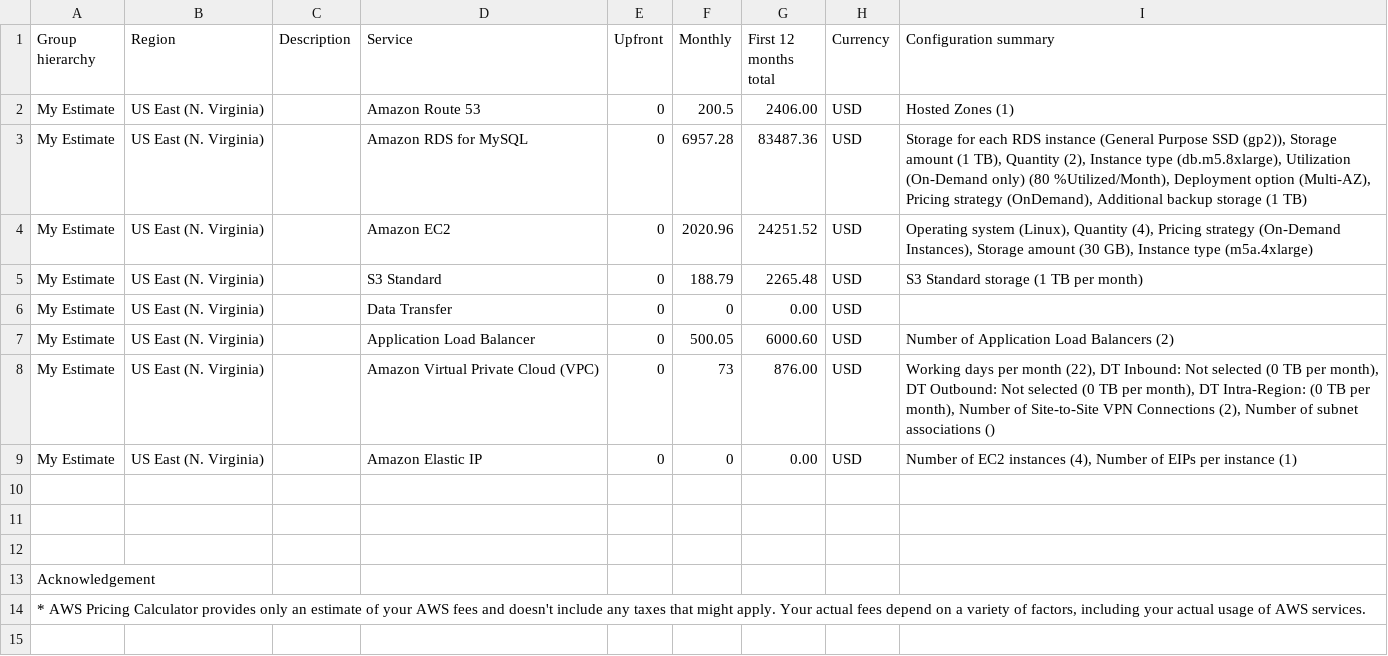
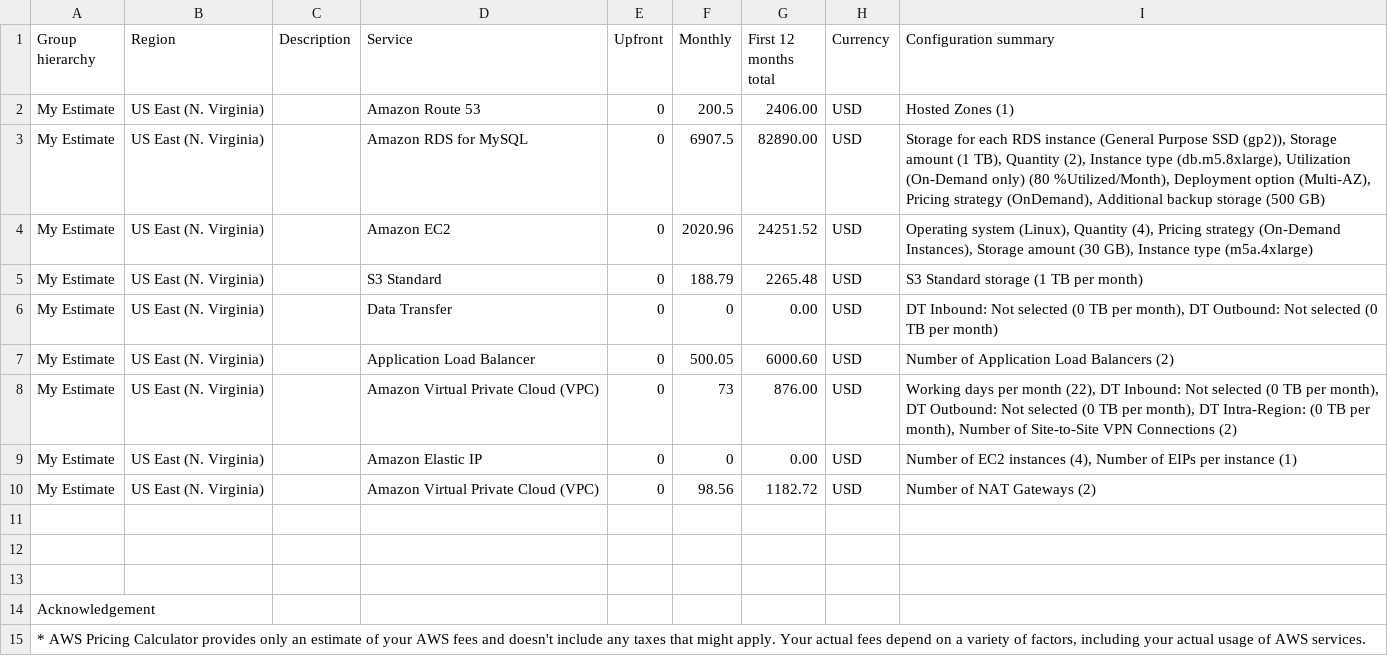
Before and after one commit to nyinyizin/aws-design-scale-ex, a CSV file: Initial_Cost_Estimate.csv, drawn as a sheet.

```diff
--- a/Initial_Cost_Estimate.csv
+++ b/Initial_Cost_Estimate.csv
@@ -2,9 +2,10 @@
 My Estimate,US East (N. Virginia),,Amazon Route 53,0,200.5,2406.00,USD,Hosted Zones (1)
-My Estimate,US East (N. Virginia),,Amazon RDS for MySQL,0,6957.28,83487.36,USD,"Storage for each RDS instance (General Purpose SSD (gp2)), Storage amount (1 TB), Quantity (2), Instance type (db.m5.8xlarge), Utilization (On-Demand only) (80 %Utilized/Month), Deployment option (Multi-AZ), Pricing strategy (OnDemand), Additional backup storage (1 TB)"
+My Estimate,US East (N. Virginia),,Amazon RDS for MySQL,0,6907.5,82890.00,USD,"Storage for each RDS instance (General Purpose SSD (gp2)), Storage amount (1 TB), Quantity (2), Instance type (db.m5.8xlarge), Utilization (On-Demand only) (80 %Utilized/Month), Deployment option (Multi-AZ), Pricing strategy (OnDemand), Additional backup storage (500 GB)"
 My Estimate,US East (N. Virginia),,Amazon EC2,0,2020.96,24251.52,USD,"Operating system (Linux), Quantity (4), Pricing strategy (On-Demand Instances), Storage amount (30 GB), Instance type (m5a.4xlarge)"
 My Estimate,US East (N. Virginia),,S3 Standard,0,188.79,2265.48,USD,S3 Standard storage (1 TB per month)
-My Estimate,US East (N. Virginia),,Data Transfer,0,0,0.00,USD,
+My Estimate,US East (N. Virginia),,Data Transfer,0,0,0.00,USD,"DT Inbound: Not selected (0 TB per month), DT Outbound: Not selected (0 TB per month)"
 My Estimate,US East (N. Virginia),,Application Load Balancer,0,500.05,6000.60,USD,Number of Application Load Balancers (2)
-My Estimate,US East (N. Virginia),,Amazon Virtual Private Cloud (VPC),0,73,876.00,USD,"Working days per month (22), DT Inbound: Not selected (0 TB per month), DT Outbound: Not selected (0 TB per month), DT Intra-Region: (0 TB per month), Number of Site-to-Site VPN Connections (2), Number of subnet associations ()"
+My Estimate,US East (N. Virginia),,Amazon Virtual Private Cloud (VPC),0,73,876.00,USD,"Working days per month (22), DT Inbound: Not selected (0 TB per month), DT Outbound: Not selected (0 TB per month), DT Intra-Region: (0 TB per month), Number of Site-to-Site VPN Connections (2)"
 My Estimate,US East (N. Virginia),,Amazon Elastic IP,0,0,0.00,USD,"Number of EC2 instances (4), Number of EIPs per instance (1)"
+My Estimate,US East (N. Virginia),,Amazon Virtual Private Cloud (VPC),0,98.56,1182.72,USD,Number of NAT Gateways (2)
 
```
Also changed, not shown: Increased_Cost_Estimate.csv, Reduced_Cost_Estimate.csv.
